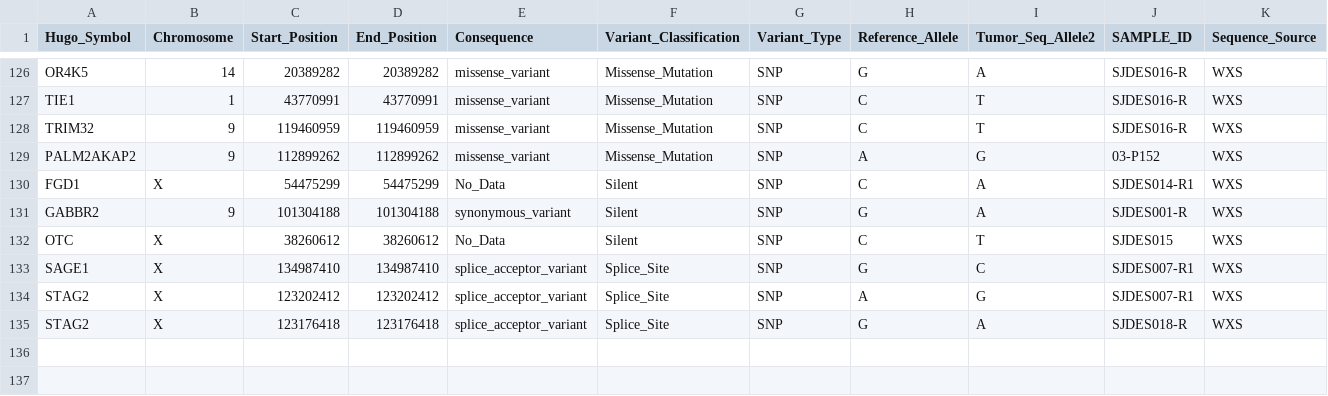
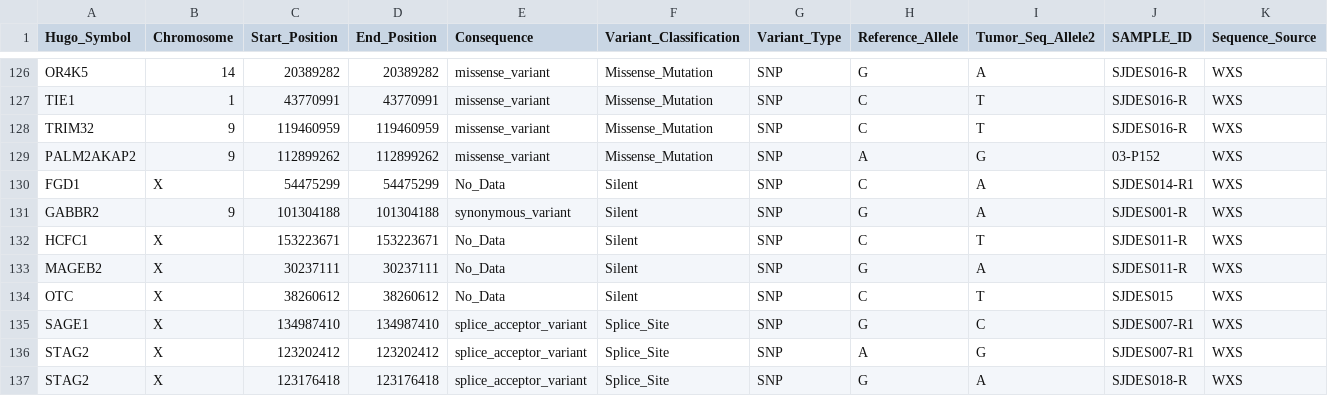
Before and after one commit to cancervariants/metakb, a CSV file: server/src/metakb/harvesters/patient_variant_dupes.csv, drawn as a sheet; only a part is shown, gaps mark what is left out; rows hold the shown columns only; the diff names each change by its address in the sheet, - before the commit and + after, or states it on an @@ line.

Commit message:
finalizes gene object for cbp nb

```diff
--- a/server/src/metakb/harvesters/patient_variant_dupes.csv
+++ b/server/src/metakb/harvesters/patient_variant_dupes.csv
+row 132: HCFC1 | X | 153223671 | 153223671 | No_Data | Silent | SNP | C | T | SJDES011-R | WXS
+row 133: MAGEB2 | X | 30237111 | 30237111 | No_Data | Silent | SNP | G | A | SJDES011-R | WXS
```
Also changed, not shown: 4 other files.
